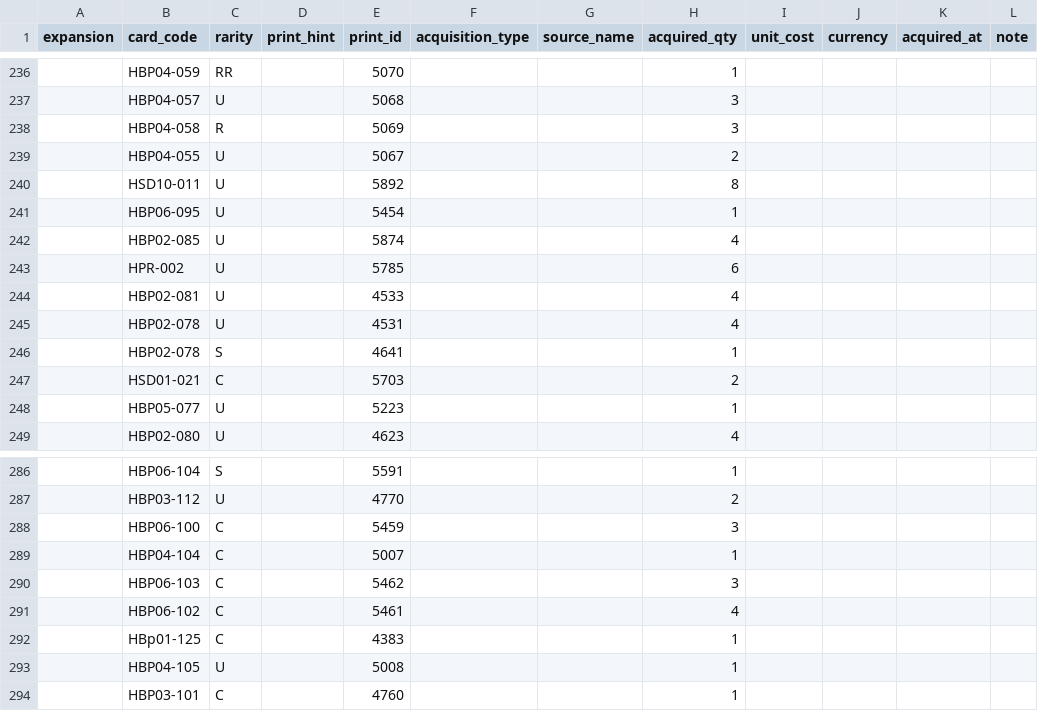
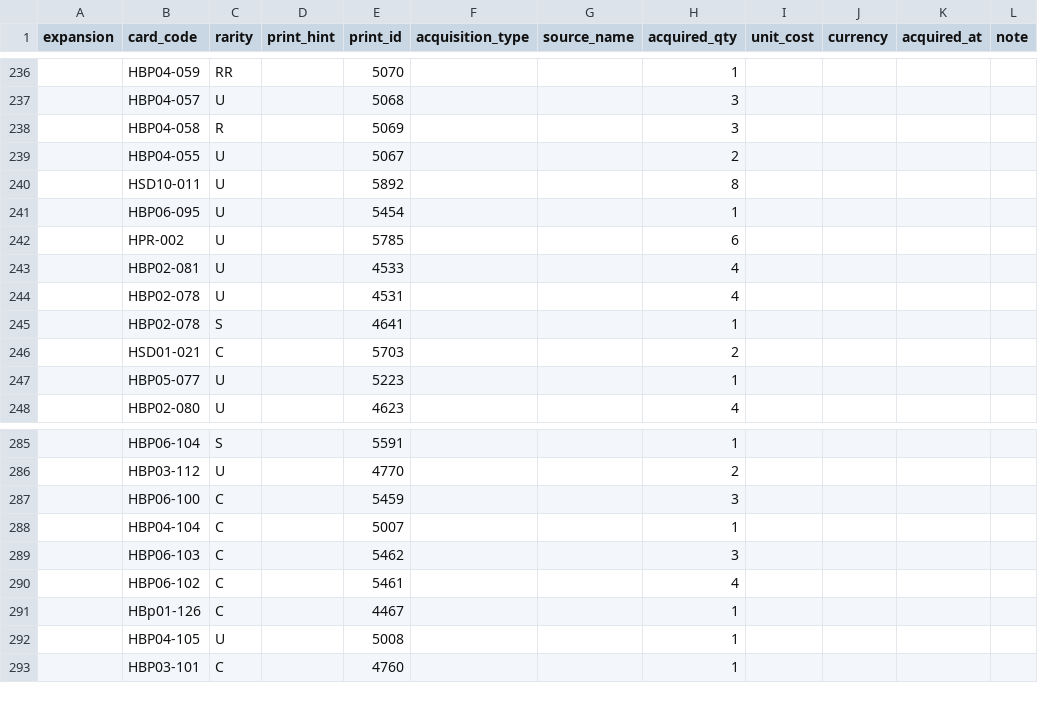
Before and after one commit to TELIFUJ/HOLOLIVE, a CSV file: data/inventory_lots_v2.csv, drawn as a sheet; only a part is shown, gaps mark what is left out.

```diff
--- a/data/inventory_lots_v2.csv
+++ b/data/inventory_lots_v2.csv
@@ -241,3 +241,2 @@ expansion,card_code,rarity,print_hint,print_id,acquisition_type,source_name,acqu
 ,HBP06-095,U,,5454,,,1,,,,
-,HBP02-085,U,,5874,,,4,,,,
 ,HPR-002,U,,5785,,,6,,,,
@@ -291,3 +290,3 @@ expansion,card_code,rarity,print_hint,print_id,acquisition_type,source_name,acqu
 ,HBP06-102,C,,5461,,,4,,,,
-,HBp01-125,C,,4383,,,1,,,,
+,HBp01-126,C,,4467,,,1,,,,
 ,HBP04-105,U,,5008,,,1,,,,
```
Also changed, not shown: 2 other files.
